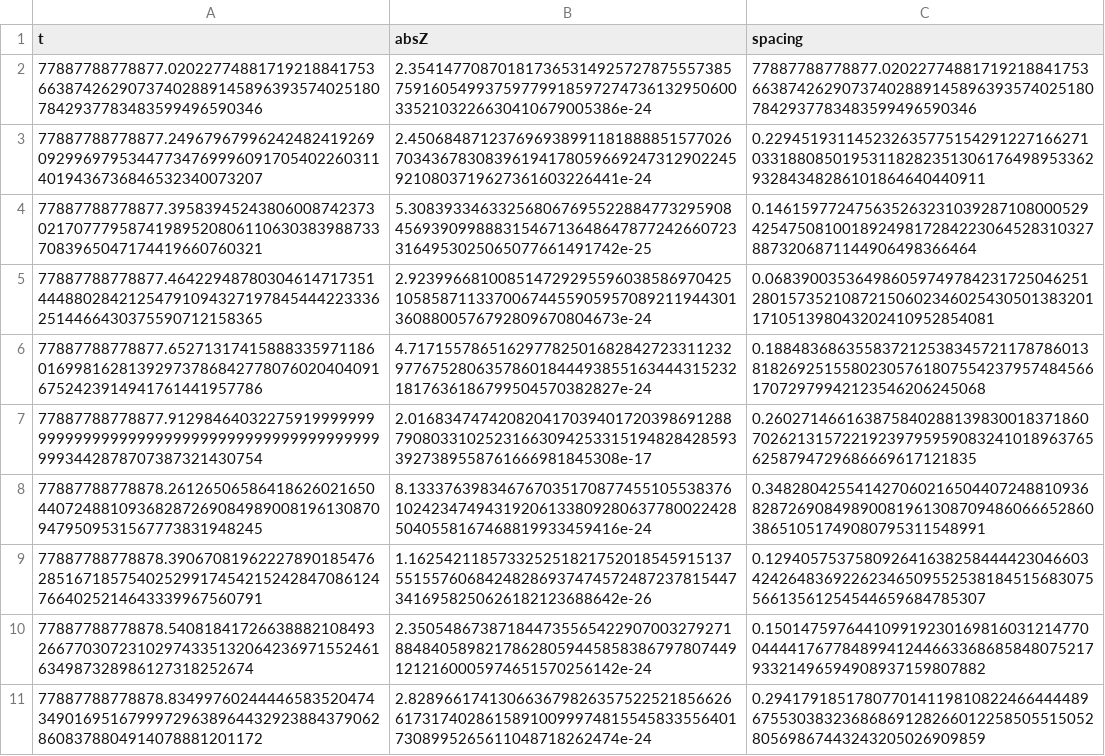
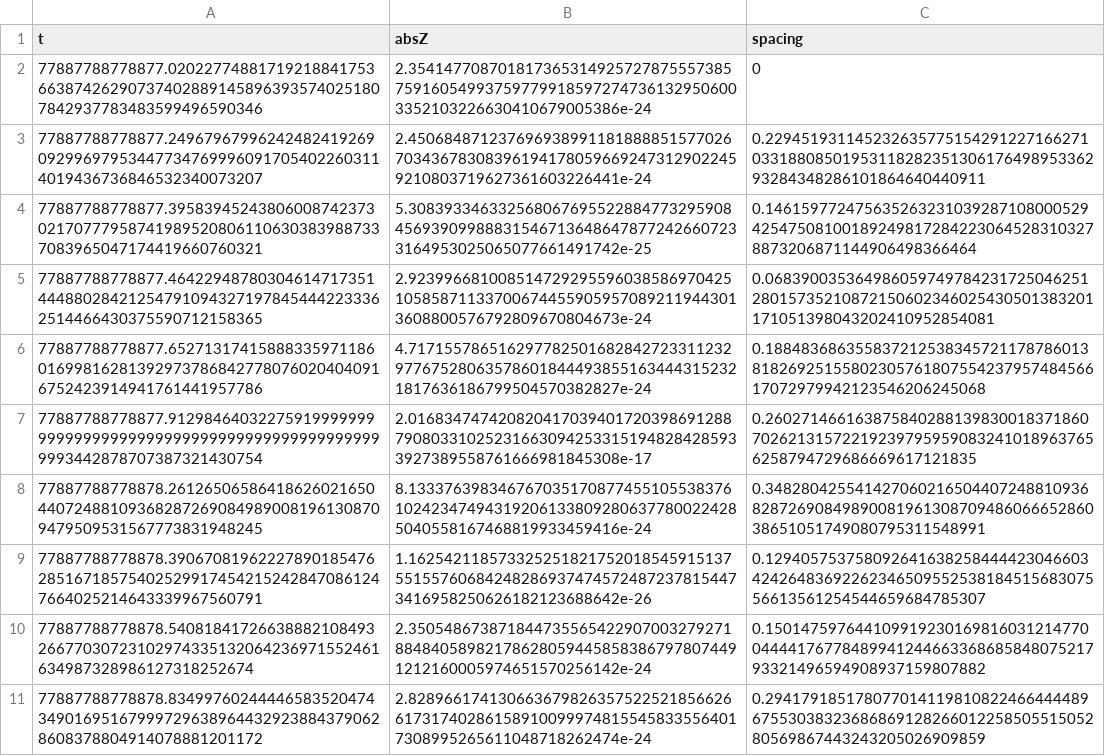
Before and after one commit to jacoboreore/z-valley-scanner, a CSV file: datasets/refined_sample_77887788778878.csv, drawn as a sheet.

```diff
--- a/datasets/refined_sample_77887788778878.csv
+++ b/datasets/refined_sample_77887788778878.csv
@@ -1,3 +1,3 @@
 t,absZ,spacing
-77887788778877.02022774881719218841753663874262907374028891458963935740251807842937783483599496590346,2.354147708701817365314925727875557385759160549937597799185972747361329506003352103226630410679005386e-24,77887788778877.02022774881719218841753663874262907374028891458963935740251807842937783483599496590346
+77887788778877.02022774881719218841753663874262907374028891458963935740251807842937783483599496590346,2.354147708701817365314925727875557385759160549937597799185972747361329506003352103226630410679005386e-24,0
 77887788778877.24967967996242482419269092996979534477347699960917054022603114019436736846532340073207,2.450684871237696938991181888851577026703436783083961941780596692473129022459210803719627361603226441e-24,0.2294519311452326357751542912271662710331880850195311828235130617649895336293284348286101864640440911
```
Also changed, not shown: datasets/refined_sample_88888888888888888.csv, 4 other files.
